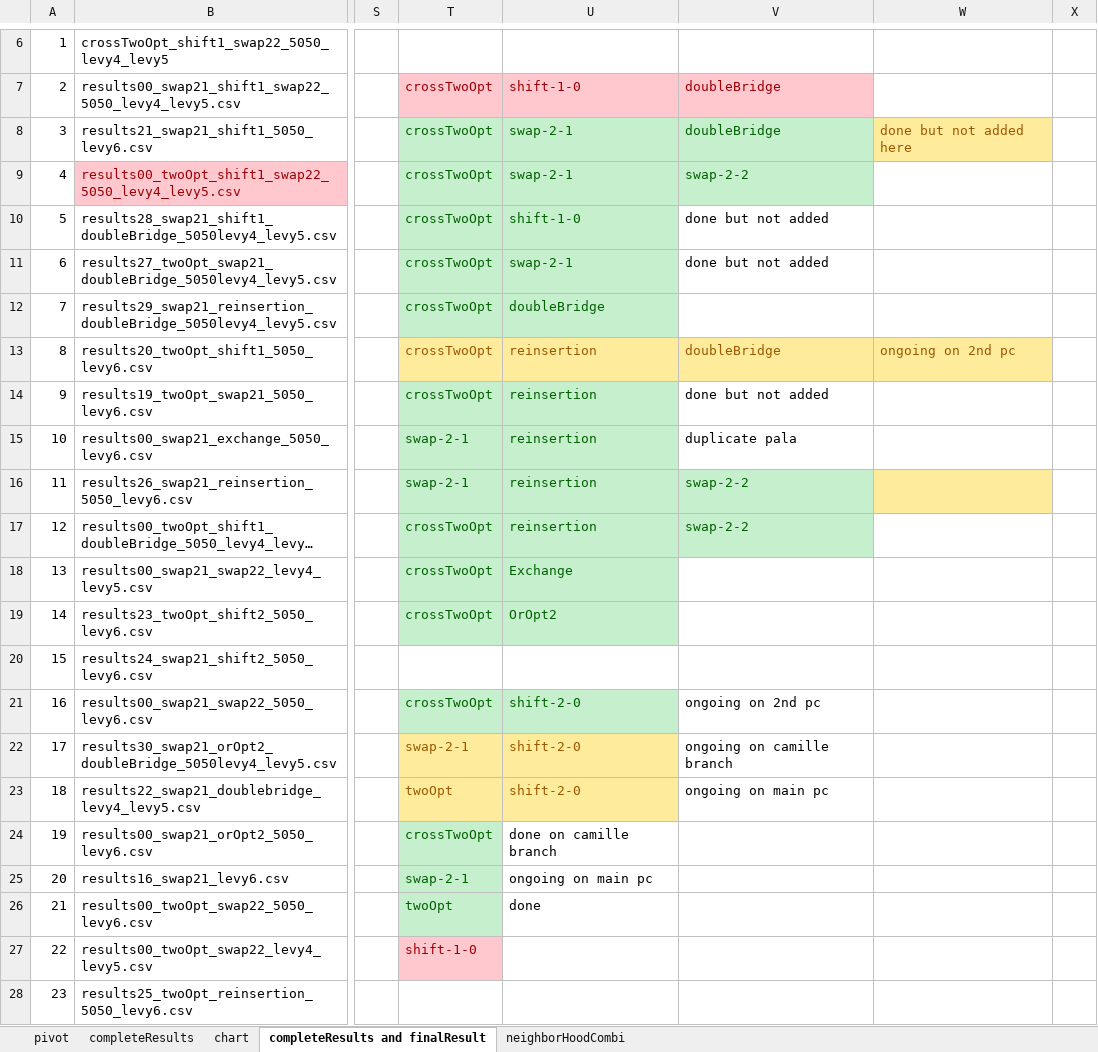
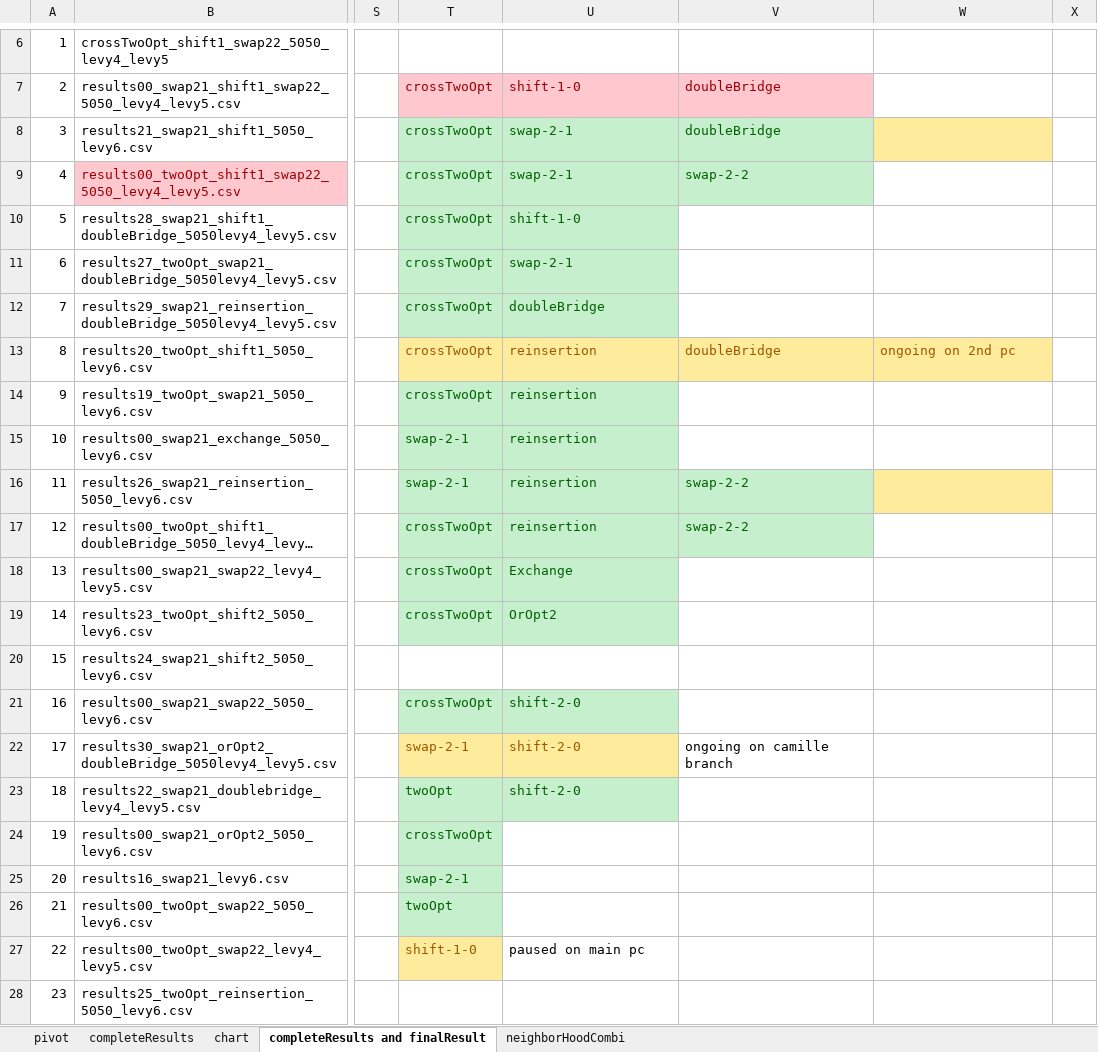
Before and after one commit to frostehhh/Cuckoo-Search-For-CVRP, an Excel workbook: completeResults/completeResults and experiment info.xlsx, sheet completeResults and finalResult, drawn as a sheet; only a part is shown, gaps mark what is left out; long unchanged cells end in …; values as stored, in another font and other column widths than the file's, no borders; the diff names each change by its address in the sheet, - before the commit and + after, or states it on an @@ line.

```diff
--- a/completeResults/completeResults and experiment info.xlsx (sheet completeResults and finalResult)
+++ b/completeResults/completeResults and experiment info.xlsx (sheet completeResults and finalResult)
-W8: done but not added here
+W8: (empty)
-V10:V11: done but not added
+V10:V11: (empty)
-V14: done but not added
+V14: (empty)
-V15: duplicate pala
+V15: (empty)
-V21: ongoing on 2nd pc
+V21: (empty)
@@ T23:U23 fill: #FFEB9C → #C6EFCE, text colour: #9C5700 → #006100 @@
-V23: ongoing on main pc
+V23: (empty)
-U24: done on camille branch
+U24: (empty)
-U25: ongoing on main pc
+U25: (empty)
-U26: done
+U26: (empty)
@@ T27 fill: #FFC7CE → #FFEB9C, text colour: #9C0006 → #9C5700 @@
-U27: (empty)
+U27: paused on main pc
```
Also changed, not shown: finalresults/completeFinalResults.xlsx, 6 other files.
